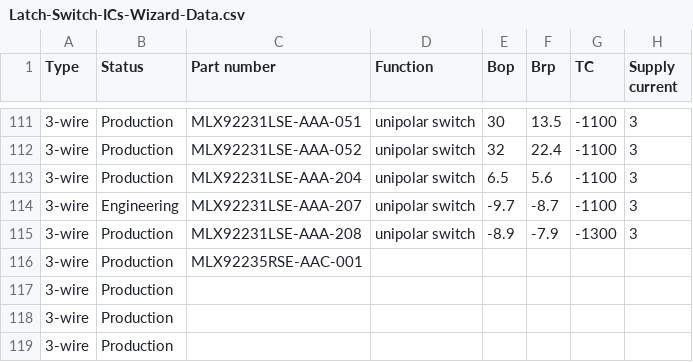
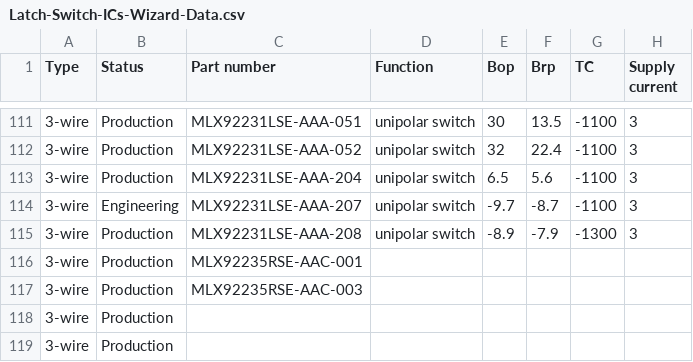
Before and after one commit to MelexisBC/Wizard--Latch-Switch-ICs-Data, a CSV file: Latch-Switch-ICs-Wizard-Data.csv, drawn as a sheet; only a part is shown, gaps mark what is left out; the diff names each change by its address in the sheet, - before the commit and + after, or states it on an @@ line.

Commit message:
Wizard - Latch and switch ICs - Google sheet updated

```diff
--- a/Latch-Switch-ICs-Wizard-Data.csv
+++ b/Latch-Switch-ICs-Wizard-Data.csv
-C117 (Part number): (empty)
+C117 (Part number): MLX92235RSE-AAC-003
```
